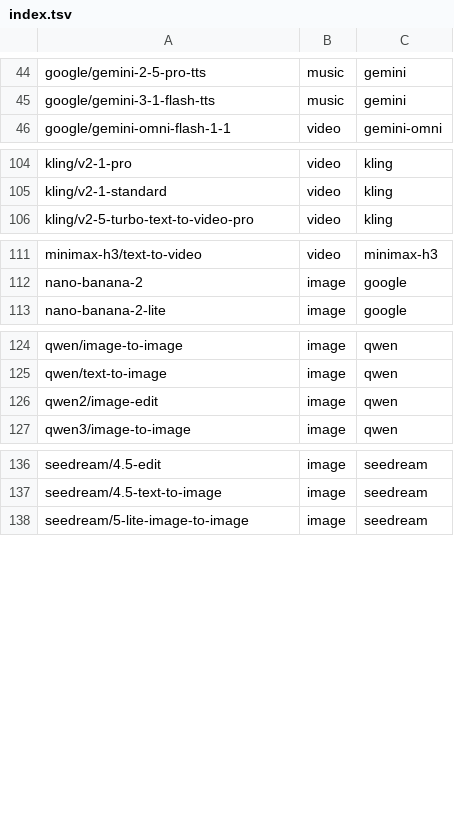
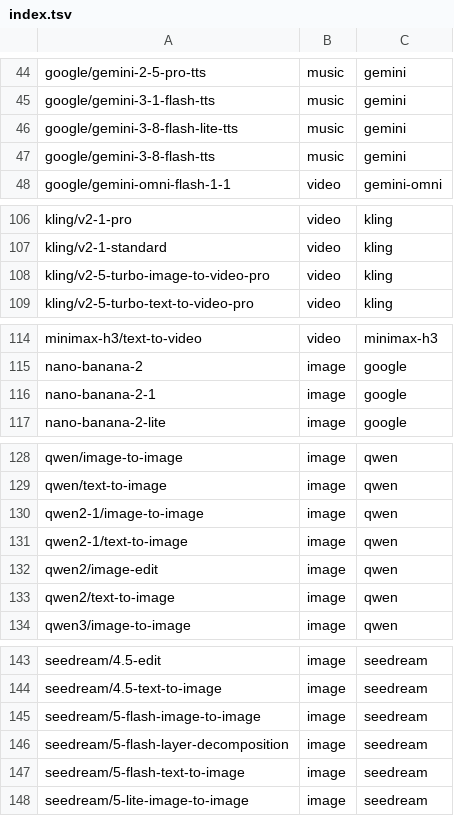
Before and after one commit to douhashi/kie-ai-cli, a TSV file: internal/catalog/index.tsv, drawn as a sheet; only a part is shown, gaps mark what is left out.

```diff
--- a/internal/catalog/index.tsv
+++ b/internal/catalog/index.tsv
@@ -45,2 +45,4 @@ google/gemini-2-5-pro-tts	music	gemini
 google/gemini-3-1-flash-tts	music	gemini
+google/gemini-3-8-flash-lite-tts	music	gemini
+google/gemini-3-8-flash-tts	music	gemini
 google/gemini-omni-flash-1-1	video	gemini-omni
@@ -105,2 +107,3 @@ kling/v2-1-pro	video	kling
 kling/v2-1-standard	video	kling
+kling/v2-5-turbo-image-to-video-pro	video	kling
 kling/v2-5-turbo-text-to-video-pro	video	kling
@@ -112,2 +115,3 @@ minimax-h3/text-to-video	video	minimax-h3
 nano-banana-2	image	google
+nano-banana-2-1	image	google
 nano-banana-2-lite	image	google
@@ -125,3 +129,6 @@ qwen/image-to-image	image	qwen
 qwen/text-to-image	image	qwen
+qwen2-1/image-to-image	image	qwen
+qwen2-1/text-to-image	image	qwen
 qwen2/image-edit	image	qwen
+qwen2/text-to-image	image	qwen
 qwen3/image-to-image	image	qwen
@@ -137,2 +144,5 @@ seedream/4.5-edit	image	seedream
 seedream/4.5-text-to-image	image	seedream
+seedream/5-flash-image-to-image	image	seedream
+seedream/5-flash-layer-decomposition	image	seedream
+seedream/5-flash-text-to-image	image	seedream
 seedream/5-lite-image-to-image	image	seedream
```
Also changed, not shown: 2 other files.
